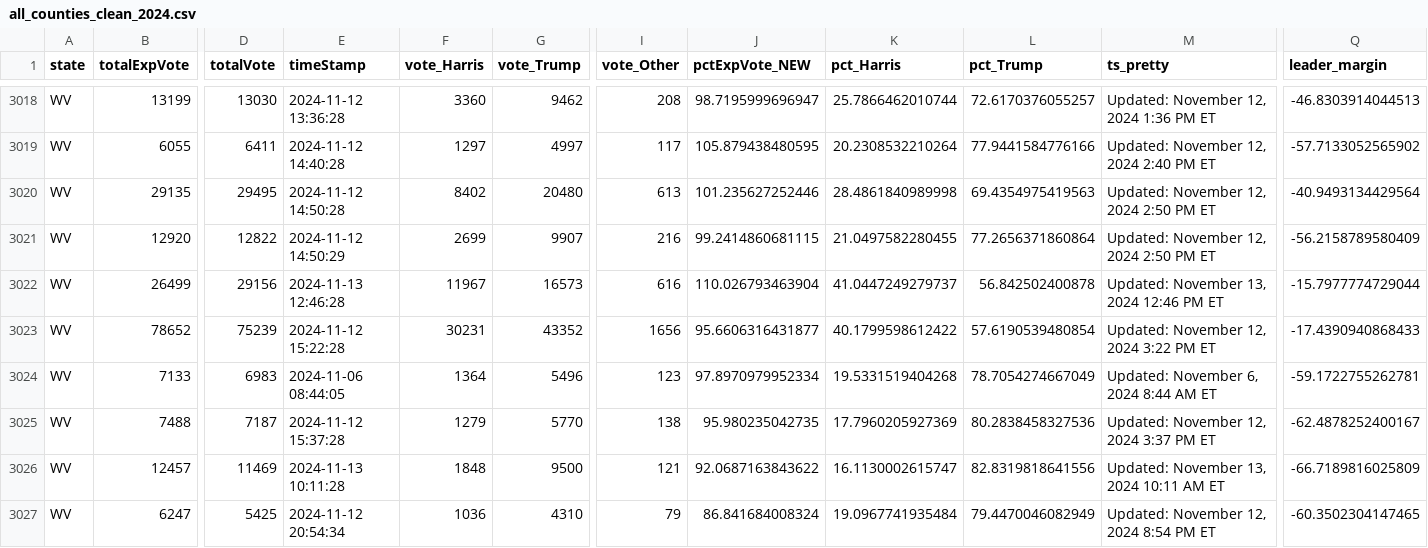
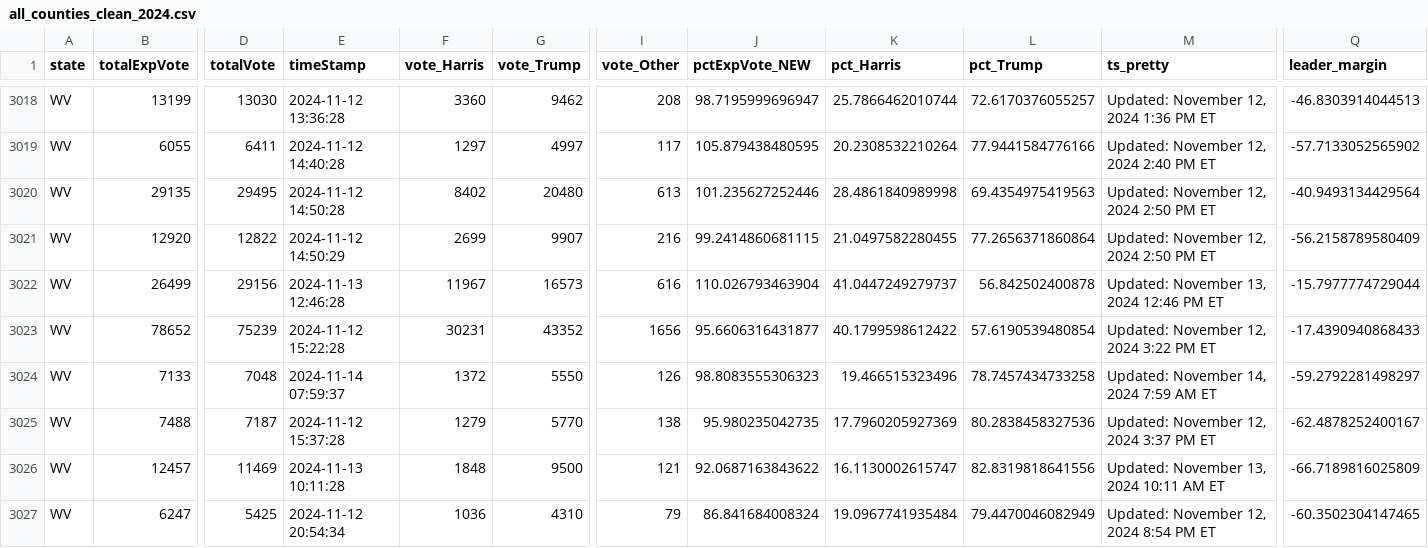
Before and after one commit to cbs-news-data/election-2024-maps, a CSV file: output/all_counties_clean_2024.csv, drawn as a sheet; only a part is shown, gaps mark what is left out; the diff covers the shown part only; the diff names each change by its address in the sheet, - before the commit and + after, or states it on an @@ line.

Commit message:
Live data updated

```diff
--- a/output/all_counties_clean_2024.csv
+++ b/output/all_counties_clean_2024.csv
-D3024 (totalVote): 6983
+D3024 (totalVote): 7048
-E3024 (timeStamp): 2024-11-06 08:44:05
+E3024 (timeStamp): 2024-11-14 07:59:37
-F3024 (vote_Harris): 1364
+F3024 (vote_Harris): 1372
-G3024 (vote_Trump): 5496
+G3024 (vote_Trump): 5550
-I3024 (vote_Other): 123
+I3024 (vote_Other): 126
-J3024 (pctExpVote_NEW): 97.8970979952334
+J3024 (pctExpVote_NEW): 98.8083555306323
-K3024 (pct_Harris): 19.5331519404268
+K3024 (pct_Harris): 19.466515323496
-L3024 (pct_Trump): 78.7054274667049
+L3024 (pct_Trump): 78.7457434733258
-M3024 (ts_pretty): Updated: November 6, 2024 8:44 AM ET
+M3024 (ts_pretty): Updated: November 14, 2024 7:59 AM ET
-Q3024 (leader_margin): -59.1722755262781
+Q3024 (leader_margin): -59.2792281498297
```
Also changed, not shown: 2 edited cells elsewhere in this file.
